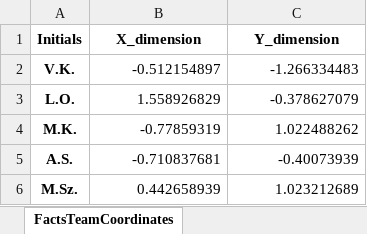
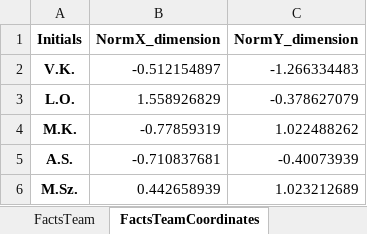
Before and after one commit to pjanczewski-acc/CliftonApp, an Excel workbook: FactsTeam.xlsx, sheet FactsTeamCoordinates, drawn as a sheet; values as stored, in another font and other column widths than the file's, no borders; the diff names each change by its address in the sheet, - before the commit and + after, or states it on an @@ line.

```diff
--- a/FactsTeam.xlsx (sheet FactsTeamCoordinates)
+++ b/FactsTeam.xlsx (sheet FactsTeamCoordinates)
+sheet tab: FactsTeam
-B1: X_dimension
+B1: NormX_dimension
-C1: Y_dimension
+C1: NormY_dimension
```
Also changed, not shown: sheet FactsTeamStrenghtCoordinates, other sheet tabs, 2 other files.
